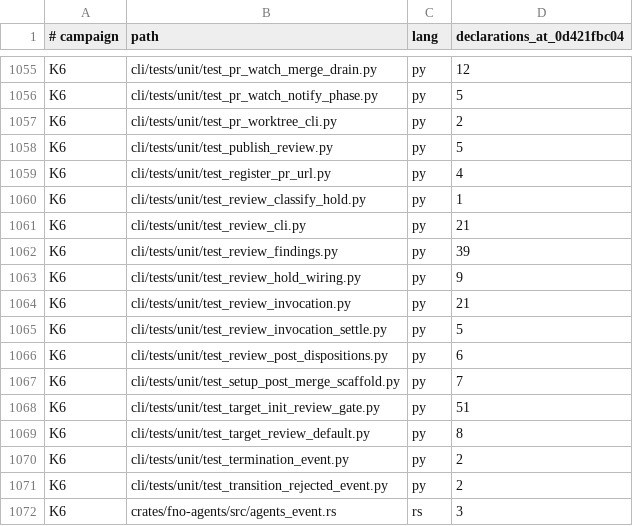
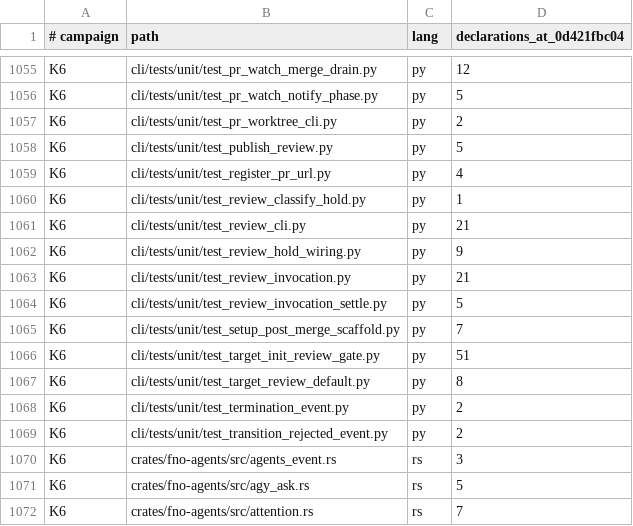
Before and after one commit to bllshttng/fno, a TSV file: docs/test-audit/campaign-map.tsv, drawn as a sheet; only a part is shown, gaps mark what is left out; the shorter side is filled out with more unchanged rows; the diff names each change by its address in the sheet, - before the commit and + after, or states it on an @@ line.

Commit message:
feat(review): claim do review post-dispositions native, delete the python classifier leg
The front door claims the leaf by its three-token prefix (--help keeps forwarding) and execs the review-level findings post door. classify reads the record and posts the round comment through the same door; the coverage gate's allowlist comes from the categories door. findings.py deletes whole with its two test files; TestBuildEmitRecord's contracts live in the goldens now. The three shell producers classify through the record door and skip with a named reason when no binary is built. Registered in the verb ratchet's native-served leaves; the dual-implementation inventory gains the retired row and records the live gate config gap (the Rust gate never reads review.nonblocking_categories); env-vars moves FNO_REVIEW_ROUND to its Rust reader.

```diff
--- a/docs/test-audit/campaign-map.tsv
+++ b/docs/test-audit/campaign-map.tsv
-row 1062: K6 | cli/tests/unit/test_review_findings.py | py | 39
-row 1066: K6 | cli/tests/unit/test_review_post_dispositions.py | py | 6
```
Also changed, not shown: 18 other files.
